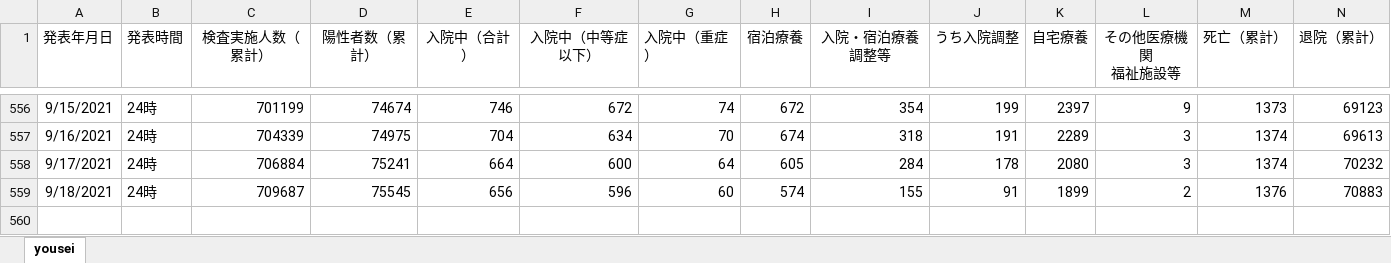
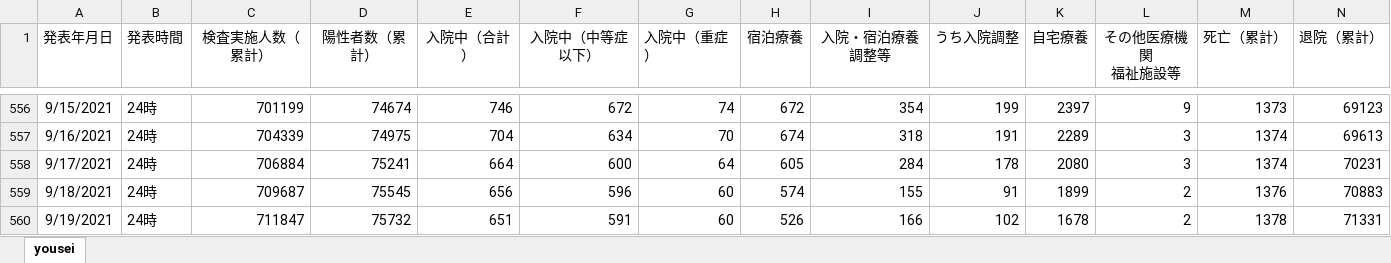
Before and after one commit to stop-covid19-hyogo/covid19-scraping, an Excel workbook: yousei.xlsx, sheet yousei, drawn as a sheet; only a part is shown, gaps mark what is left out; values as stored, in another font and other column widths than the file's, no borders; the diff names each change by its address in the sheet, - before the commit and + after, or states it on an @@ line.

```diff
--- a/yousei.xlsx (sheet yousei)
+++ b/yousei.xlsx (sheet yousei)
-N558 (退院（累計）): 70232
+N558 (退院（累計）): 70231
+row 560: 9/19/2021 | 24時 | 711847 | 75732 | 651 | 591 | 60 | 526 | 166 | 102 | 1678 | 2 | 1378 | 71331
```
Also changed, not shown: pcr.xlsx, 8 other files.
